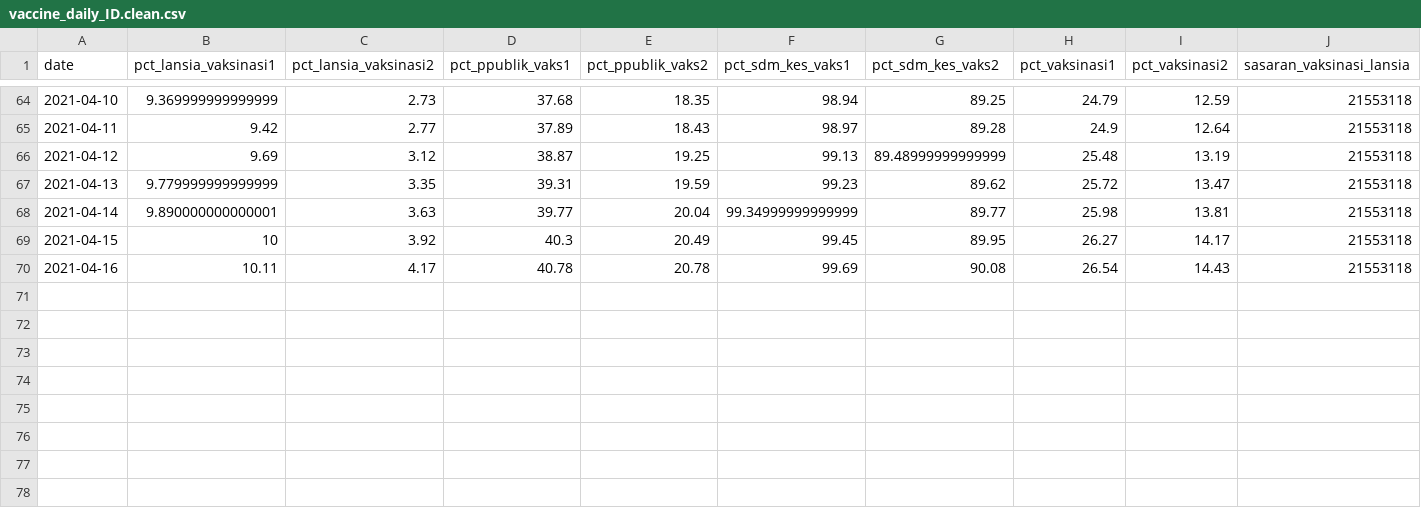
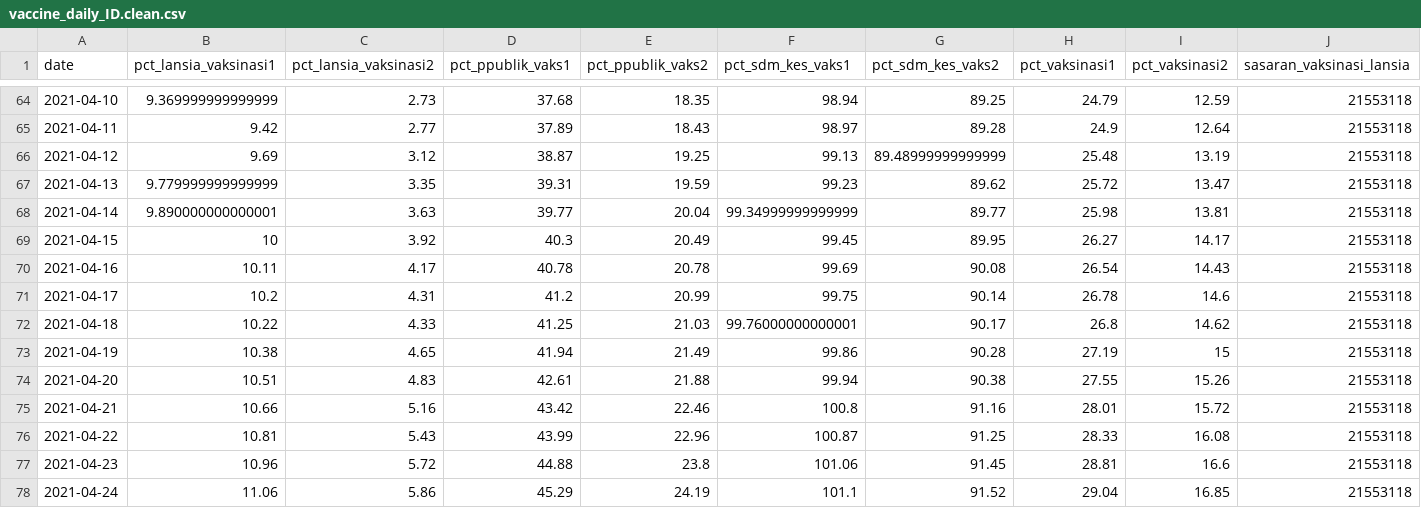
Before and after one commit to akirawisnu/COVID-District-ID, a CSV file: vaccine_data/vaccine_daily_ID.clean.csv, drawn as a sheet; only a part is shown, gaps mark what is left out; rows hold the shown columns only; the diff names each change by its address in the sheet, - before the commit and + after, or states it on an @@ line.

```diff
--- a/vaccine_data/vaccine_daily_ID.clean.csv
+++ b/vaccine_data/vaccine_daily_ID.clean.csv
+row 71: 2021-04-17 | 10.2 | 4.31 | 41.2 | 20.99 | 99.75 | 90.14 | 26.78 | 14.6 | 21553118
+row 72: 2021-04-18 | 10.22 | 4.33 | 41.25 | 21.03 | 99.76000000000001 | 90.17 | 26.8 | 14.62 | 21553118
+row 73: 2021-04-19 | 10.38 | 4.65 | 41.94 | 21.49 | 99.86 | 90.28 | 27.19 | 15 | 21553118
+row 74: 2021-04-20 | 10.51 | 4.83 | 42.61 | 21.88 | 99.94 | 90.38 | 27.55 | 15.26 | 21553118
+row 75: 2021-04-21 | 10.66 | 5.16 | 43.42 | 22.46 | 100.8 | 91.16 | 28.01 | 15.72 | 21553118
+row 76: 2021-04-22 | 10.81 | 5.43 | 43.99 | 22.96 | 100.87 | 91.25 | 28.33 | 16.08 | 21553118
+row 77: 2021-04-23 | 10.96 | 5.72 | 44.88 | 23.8 | 101.06 | 91.45 | 28.81 | 16.6 | 21553118
+row 78: 2021-04-24 | 11.06 | 5.86 | 45.29 | 24.19 | 101.1 | 91.52 | 29.04 | 16.85 | 21553118
```
Also changed, not shown: covid_district/covid_prov_DI Yogyakarta_ID.csv, covid_district/covid_prov_DKI Jakarta_ID.csv, 33 other files.
